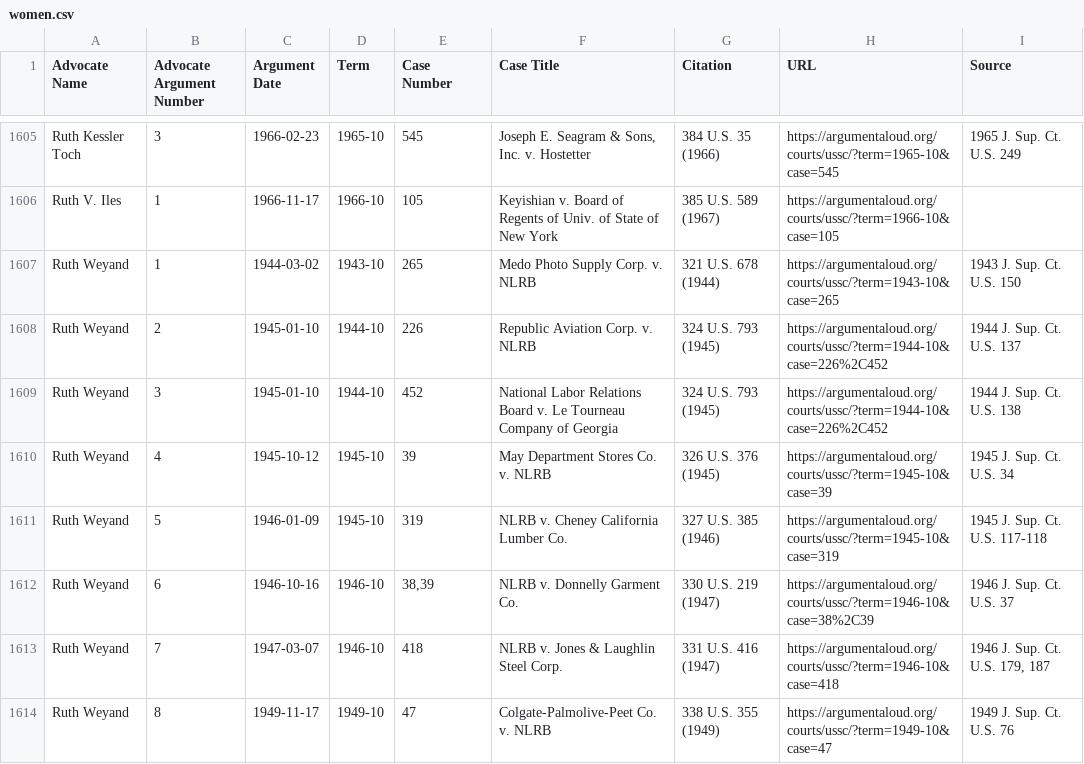
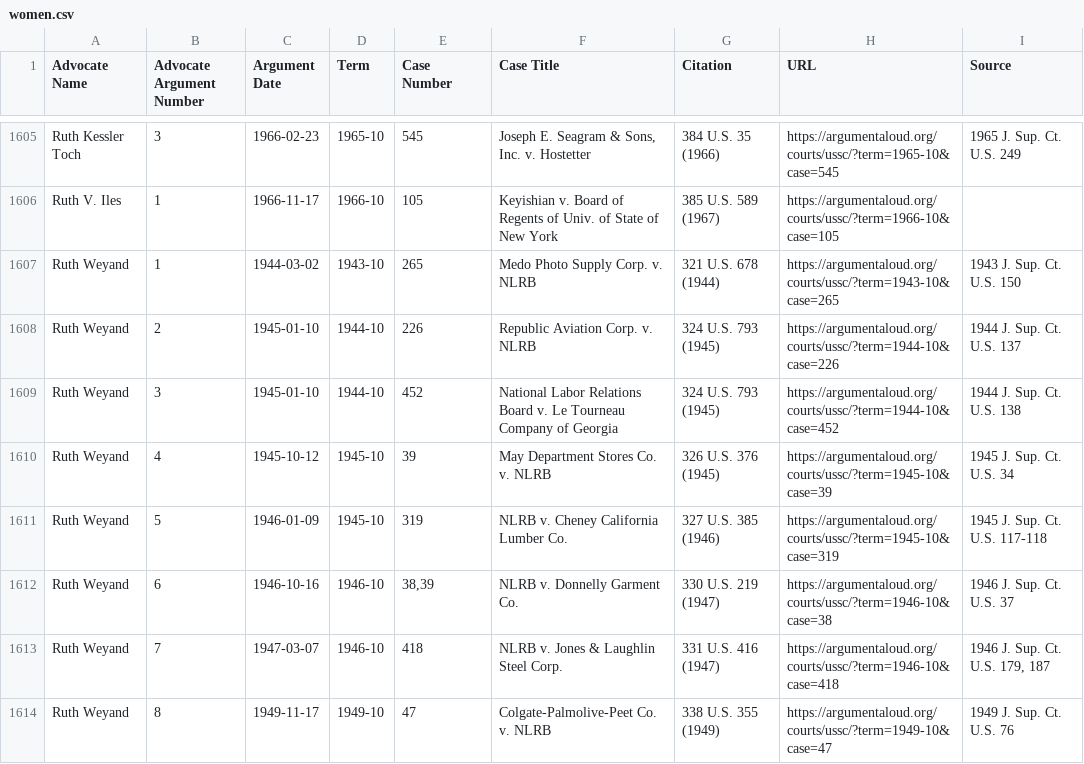
Before and after one commit to jeffpar/argument-aloud, a CSV file: data/ussc/women.csv, drawn as a sheet; only a part is shown, gaps mark what is left out; the diff covers the shown part only.

```diff
--- a/data/ussc/women.csv
+++ b/data/ussc/women.csv
@@ -1607,7 +1607,7 @@
 "Ruth Weyand",1,"1944-03-02","1943-10","265","Medo Photo Supply Corp. v. NLRB","321 U.S. 678 (1944)","https://argumentaloud.org/courts/ussc/?term=1943-10&case=265","1943 J. Sup. Ct. U.S. 150"
-"Ruth Weyand",2,"1945-01-10","1944-10","226","Republic Aviation Corp. v. NLRB","324 U.S. 793 (1945)","https://argumentaloud.org/courts/ussc/?term=1944-10&case=226%2C452","1944 J. Sup. Ct. U.S. 137"
-"Ruth Weyand",3,"1945-01-10","1944-10","452","National Labor Relations Board v. Le Tourneau Company of Georgia","324 U.S. 793 (1945)","https://argumentaloud.org/courts/ussc/?term=1944-10&case=226%2C452","1944 J. Sup. Ct. U.S. 138"
+"Ruth Weyand",2,"1945-01-10","1944-10","226","Republic Aviation Corp. v. NLRB","324 U.S. 793 (1945)","https://argumentaloud.org/courts/ussc/?term=1944-10&case=226","1944 J. Sup. Ct. U.S. 137"
+"Ruth Weyand",3,"1945-01-10","1944-10","452","National Labor Relations Board v. Le Tourneau Company of Georgia","324 U.S. 793 (1945)","https://argumentaloud.org/courts/ussc/?term=1944-10&case=452","1944 J. Sup. Ct. U.S. 138"
 "Ruth Weyand",4,"1945-10-12","1945-10","39","May Department Stores Co. v. NLRB","326 U.S. 376 (1945)","https://argumentaloud.org/courts/ussc/?term=1945-10&case=39","1945 J. Sup. Ct. U.S. 34"
 "Ruth Weyand",5,"1946-01-09","1945-10","319","NLRB v. Cheney California Lumber Co.","327 U.S. 385 (1946)","https://argumentaloud.org/courts/ussc/?term=1945-10&case=319","1945 J. Sup. Ct. U.S. 117-118"
-"Ruth Weyand",6,"1946-10-16","1946-10","38,39","NLRB v. Donnelly Garment Co.","330 U.S. 219 (1947)","https://argumentaloud.org/courts/ussc/?term=1946-10&case=38%2C39","1946 J. Sup. Ct. U.S. 37"
+"Ruth Weyand",6,"1946-10-16","1946-10","38,39","NLRB v. Donnelly Garment Co.","330 U.S. 219 (1947)","https://argumentaloud.org/courts/ussc/?term=1946-10&case=38","1946 J. Sup. Ct. U.S. 37"
 "Ruth Weyand",7,"1947-03-07","1946-10","418","NLRB v. Jones & Laughlin Steel Corp.","331 U.S. 416 (1947)","https://argumentaloud.org/courts/ussc/?term=1946-10&case=418","1946 J. Sup. Ct. U.S. 179, 187"
```
Also changed, not shown: 176 edited cells elsewhere in this file, 5 other files.
